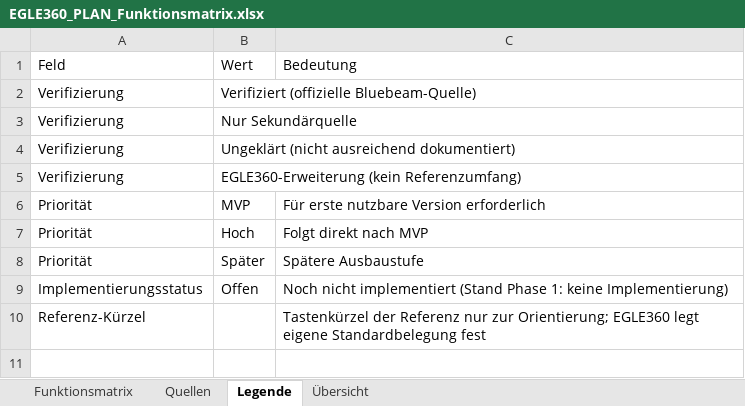
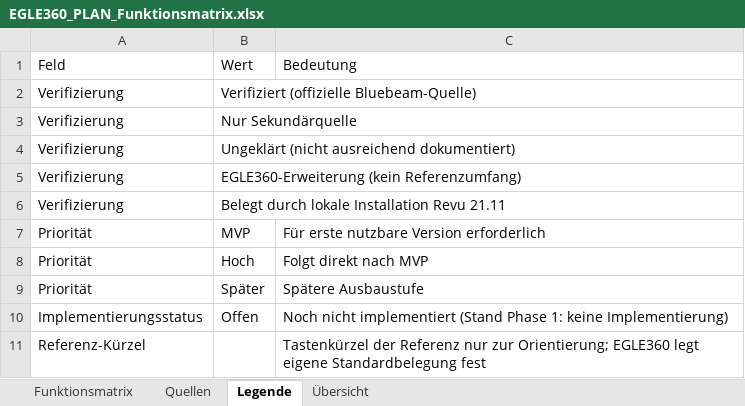
Before and after one commit to EGLE360/EGLE360-PLAN, an Excel workbook: docs/phase1/EGLE360_PLAN_Funktionsmatrix.xlsx, sheet Legende, drawn as a sheet; values as stored, in another font and other column widths than the file's, no borders; the diff names each change by its address in the sheet, - before the commit and + after, or states it on an @@ line.

```diff
--- a/docs/phase1/EGLE360_PLAN_Funktionsmatrix.xlsx (sheet Legende)
+++ b/docs/phase1/EGLE360_PLAN_Funktionsmatrix.xlsx (sheet Legende)
+row 6: Verifizierung | Belegt durch lokale Installation Revu 21.11
```
Also changed, not shown: sheet Funktionsmatrix, sheet Übersicht, sheet Quellen, 4 other files.
